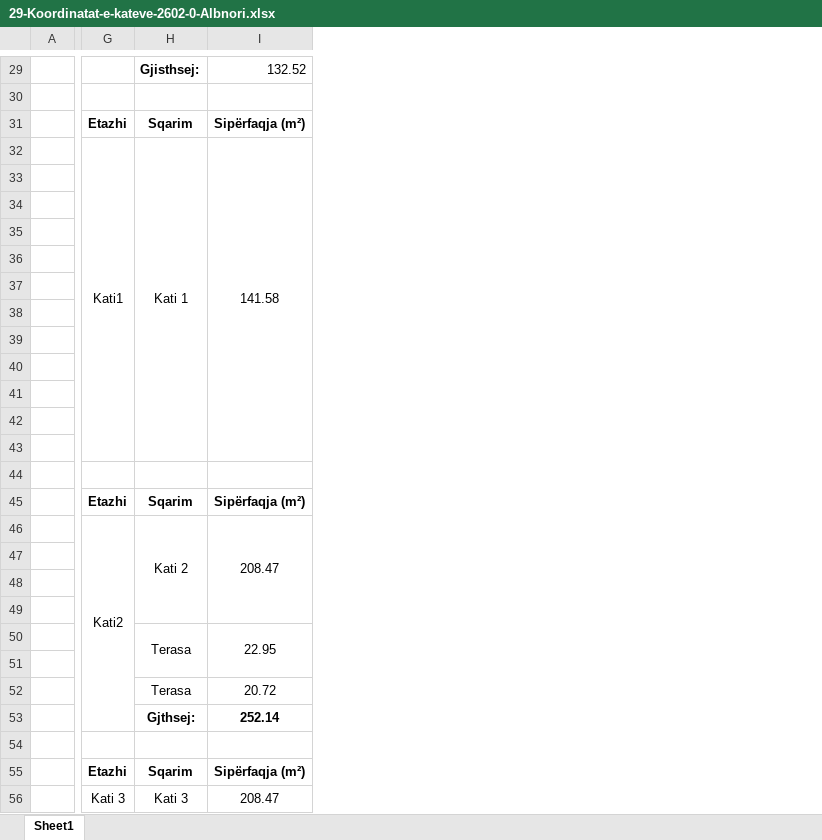
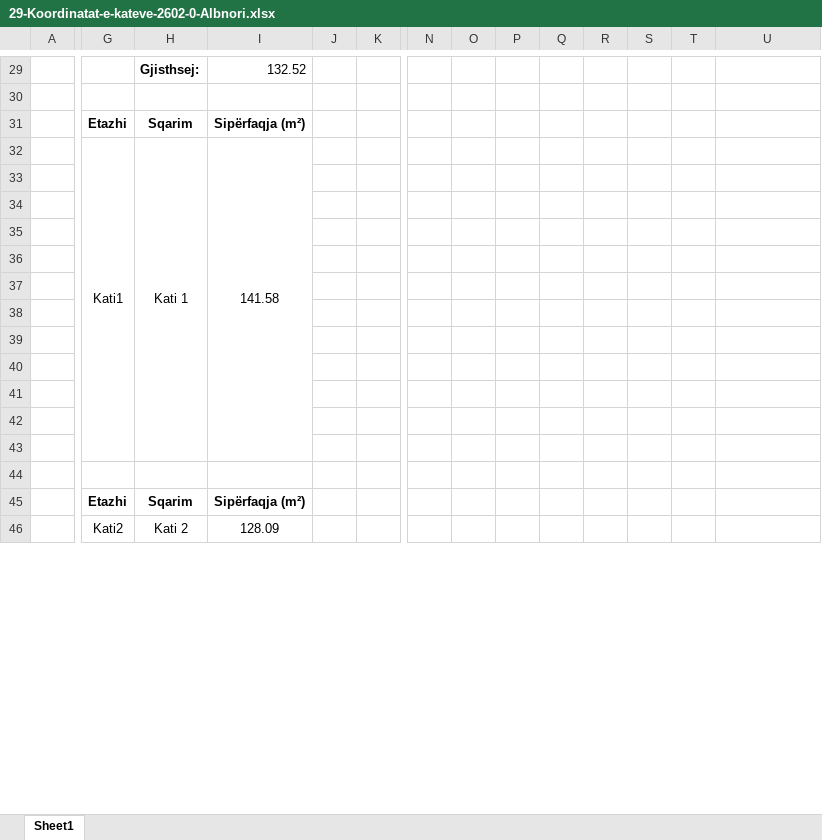
Before and after one commit to geo-coding/2602-0-Albnori-Ferizaj, an Excel workbook: 3-Katet/regjistri/29-Koordinatat-e-kateve-2602-0-Albnori.xlsx, sheet Sheet1, drawn as a sheet; only a part is shown, gaps mark what is left out; values as stored, in another font and other column widths than the file's, no borders; charts and pictures not drawn; removed rows and columns are numbered as before the commit, all else as after; rows hold the shown columns only; the diff covers the shown part only; the diff names each change by its address in the sheet, - before the commit and + after, or states it on an @@ line.

Commit message:
kati 2 done

```diff
--- a/3-Katet/regjistri/29-Koordinatat-e-kateve-2602-0-Albnori.xlsx (sheet Sheet1)
+++ b/3-Katet/regjistri/29-Koordinatat-e-kateve-2602-0-Albnori.xlsx (sheet Sheet1)
+column I, rows 29-46: 132.52 |  | Sipërfaqja (m²) | 141.58 |  |  |  |  |  |  |  |  |  |  |  |  | Sipërfaqja (m²) | 128.09
+column J, empty
+column K, empty
+column N, empty
+column O, empty
+column P, empty
+column Q, empty
+column R, empty
+column S, empty
+column T, empty
-U29: 132.52
+U29: (empty)
-U31: Sipërfaqja (m²)
+U31: (empty)
-U32: 141.58
+U32: (empty)
-I32:I43 merged
-U45: Sipërfaqja (m²)
+U45: (empty)
-row 46:  | Kati2 | Kati 2 | 208.47
-row 47: (empty)
-row 48: (empty)
-row 49: (empty)
-row 50:  |  | Terasa | 22.95
-row 51: (empty)
-row 52:  |  | Terasa | 20.72
-row 53:  |  | Gjthsej: | 252.14
-row 46: (empty)
+row 46:  | Kati2 | Kati 2 | 128.09
+G46:G65 merged
+H46:H59 merged
-row 55:  | Etazhi | Sqarim | Sipërfaqja (m²)
-row 56:  | Kati 3 | Kati 3 | 208.47
```
Also changed, not shown: 69 added rows, 7 removed rows, 2 added columns, 54 edited cells and merged cells elsewhere in this sheet, formulas that keep their value, charts or pictures, 3 other files.
